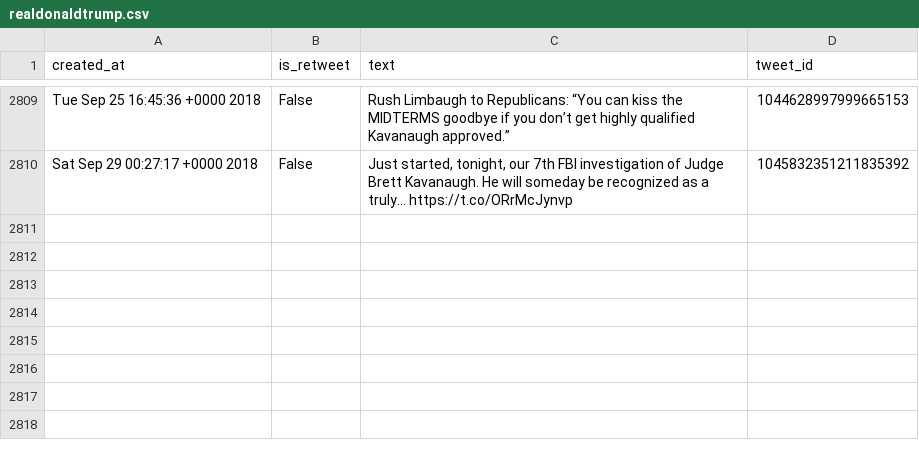
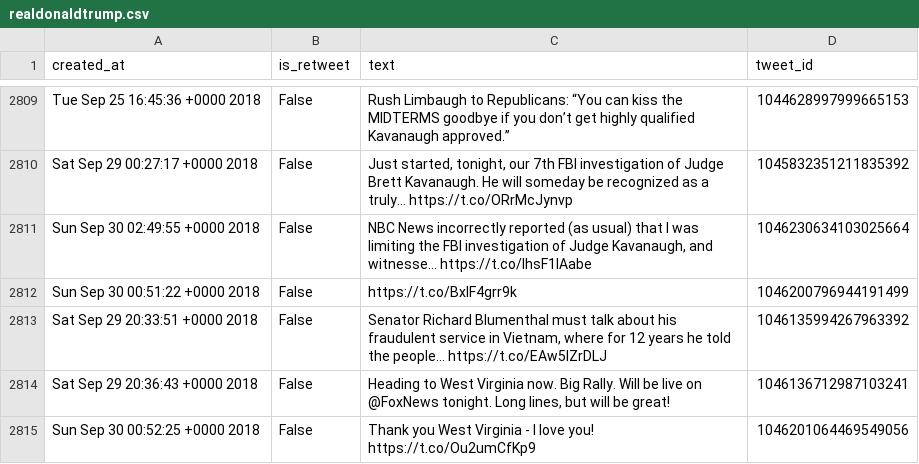
Before and after one commit to cpenalobel/sportsdata, a CSV file: twets/realdonaldtrump.csv, drawn as a sheet; only a part is shown, gaps mark what is left out; the diff names each change by its address in the sheet, - before the commit and + after, or states it on an @@ line.

```diff
--- a/twets/realdonaldtrump.csv
+++ b/twets/realdonaldtrump.csv
+row 2811: Sun Sep 30 02:49:55 +0000 2018 | False | NBC News incorrectly reported (as usual) that I was limiting the FBI investigation of Judge Kavanaugh, and witnesse… https://t.co/lhsF1IAabe | 1046230634103025664
+row 2812: Sun Sep 30 00:51:22 +0000 2018 | False | https://t.co/BxlF4grr9k | 1046200796944191499
+row 2813: Sat Sep 29 20:33:51 +0000 2018 | False | Senator Richard Blumenthal must talk about his fraudulent service in Vietnam, where for 12 years he told the people… https://t.co/EAw5lZrDLJ | 1046135994267963392
+row 2814: Sat Sep 29 20:36:43 +0000 2018 | False | Heading to West Virginia now. Big Rally. Will be live on @FoxNews tonight. Long lines, but will be great! | 1046136712987103241
+row 2815: Sun Sep 30 00:52:25 +0000 2018 | False | Thank you West Virginia - I love you! https://t.co/Ou2umCfKp9 | 1046201064469549056
```
Also changed, not shown: twets/potus.csv, twets/vp.csv, 1 other file.
